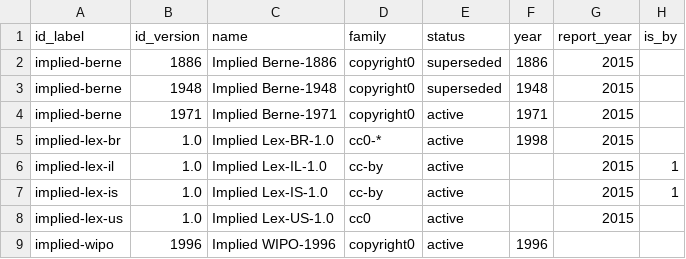
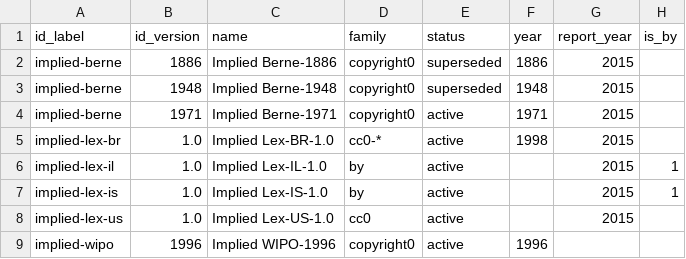
Before and after one commit to ppKrauss/dataset_licenses, a CSV file: data/implieds.csv, drawn as a sheet; only a part is shown; the diff names each change by its address in the sheet, - before the commit and + after, or states it on an @@ line.

Commit message:
family rename as #7 description, ops

```diff
--- a/data/implieds.csv
+++ b/data/implieds.csv
-D6:D7 (family): cc-by
+D6:D7 (family): by
```
Also changed, not shown: data/redundants.csv.
